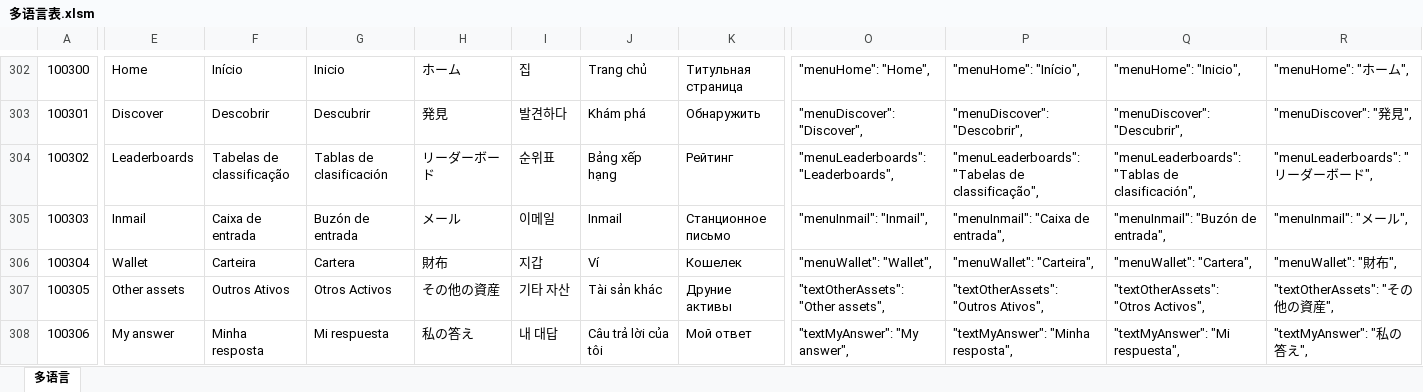
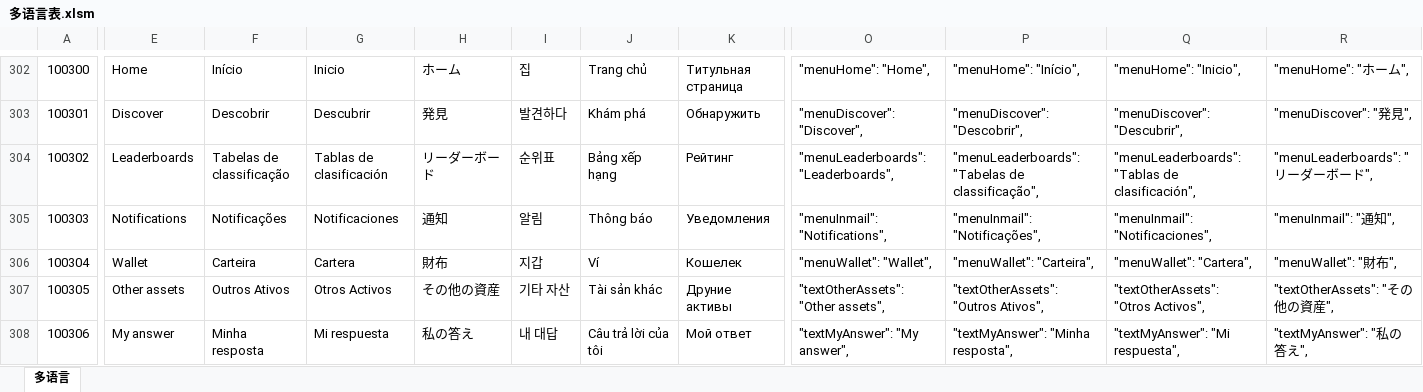
Before and after one commit to liujianyu57/socrates-lang, an Excel workbook: 多语言表.xlsm, sheet 多语言, drawn as a sheet; only a part is shown, gaps mark what is left out; values as stored, in another font and other column widths than the file's, no borders; charts and pictures and conditional formats not drawn; the diff covers the shown part only; the diff names each change by its address in the sheet, - before the commit and + after, or states it on an @@ line.

```diff
--- a/多语言表.xlsm (sheet 多语言)
+++ b/多语言表.xlsm (sheet 多语言)
-E305: Inmail
+E305: Notifications
-F305: Caixa de entrada
+F305: Notificações
-G305: Buzón de entrada
+G305: Notificaciones
-H305: メール
+H305: 通知
-I305: 이메일
+I305: 알림
-J305: Inmail
+J305: Thông báo
-K305: Станционное письмо
+K305: Уведомления
-O305: "menuInmail": "Inmail",
+O305: "menuInmail": "Notifications",
-P305: "menuInmail": "Caixa de entrada",
+P305: "menuInmail": "Notificações",
-Q305: "menuInmail": "Buzón de entrada",
+Q305: "menuInmail": "Notificaciones",
-R305: "menuInmail": "メール",
+R305: "menuInmail": "通知",
```
Also changed, not shown: 3 edited cells elsewhere in this sheet, 7 other files.
